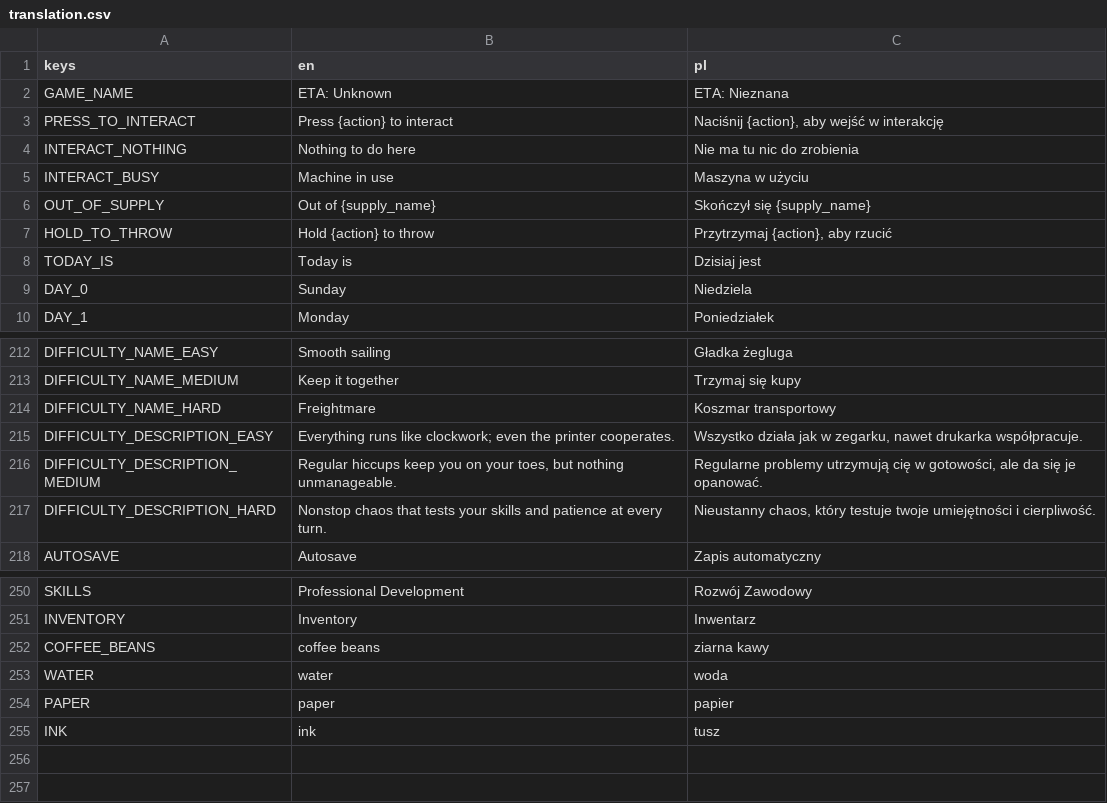
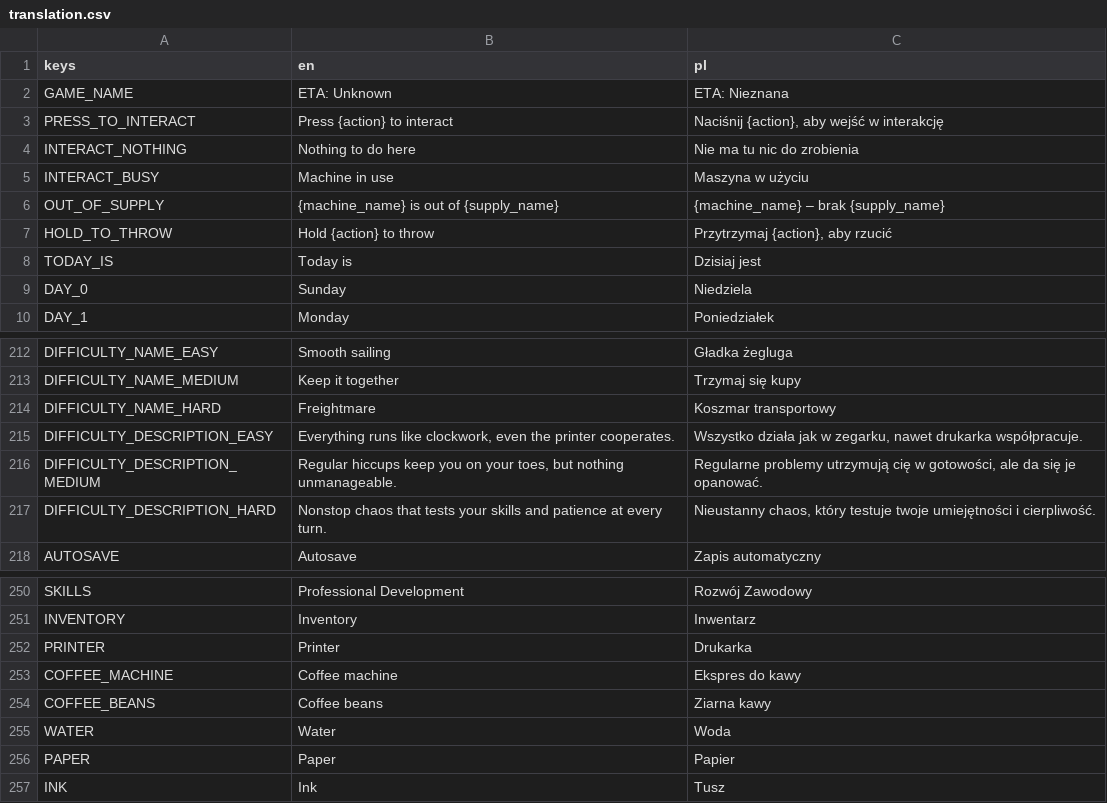
Before and after one commit to Wiechciu/eta-unknown, a CSV file: systems/translation/translation.csv, drawn as a sheet; only a part is shown, gaps mark what is left out.

Commit message:
small bug fixes and translation corrections

```diff
--- a/systems/translation/translation.csv
+++ b/systems/translation/translation.csv
@@ -5,3 +5,3 @@ INTERACT_NOTHING;Nothing to do here;Nie ma tu nic do zrobienia
 INTERACT_BUSY;Machine in use;Maszyna w użyciu
-OUT_OF_SUPPLY;Out of {supply_name};Skończył się {supply_name}
+OUT_OF_SUPPLY;{machine_name} is out of {supply_name};{machine_name} – brak {supply_name}
 HOLD_TO_THROW;Hold {action} to throw;Przytrzymaj {action}, aby rzucić
@@ -214,3 +214,3 @@ DIFFICULTY_NAME_MEDIUM;Keep it together;Trzymaj się kupy
 DIFFICULTY_NAME_HARD;Freightmare;Koszmar transportowy
-DIFFICULTY_DESCRIPTION_EASY;"Everything runs like clockwork; even the printer cooperates.";Wszystko działa jak w zegarku, nawet drukarka współpracuje.
+DIFFICULTY_DESCRIPTION_EASY;Everything runs like clockwork, even the printer cooperates.;Wszystko działa jak w zegarku, nawet drukarka współpracuje.
 DIFFICULTY_DESCRIPTION_MEDIUM;Regular hiccups keep you on your toes, but nothing unmanageable. ;Regularne problemy utrzymują cię w gotowości, ale da się je opanować.
@@ -251,5 +251,7 @@ SKILLS;Professional Development;Rozwój Zawodowy
 INVENTORY;Inventory;Inwentarz
-COFFEE_BEANS;coffee beans;ziarna kawy
-WATER;water;woda
-PAPER;paper;papier
-INK;ink;tusz
+PRINTER;Printer;Drukarka
+COFFEE_MACHINE;Coffee machine;Ekspres do kawy
+COFFEE_BEANS;Coffee beans;Ziarna kawy
+WATER;Water;Woda
+PAPER;Paper;Papier
+INK;Ink;Tusz
```
Also changed, not shown: 14 other files.
